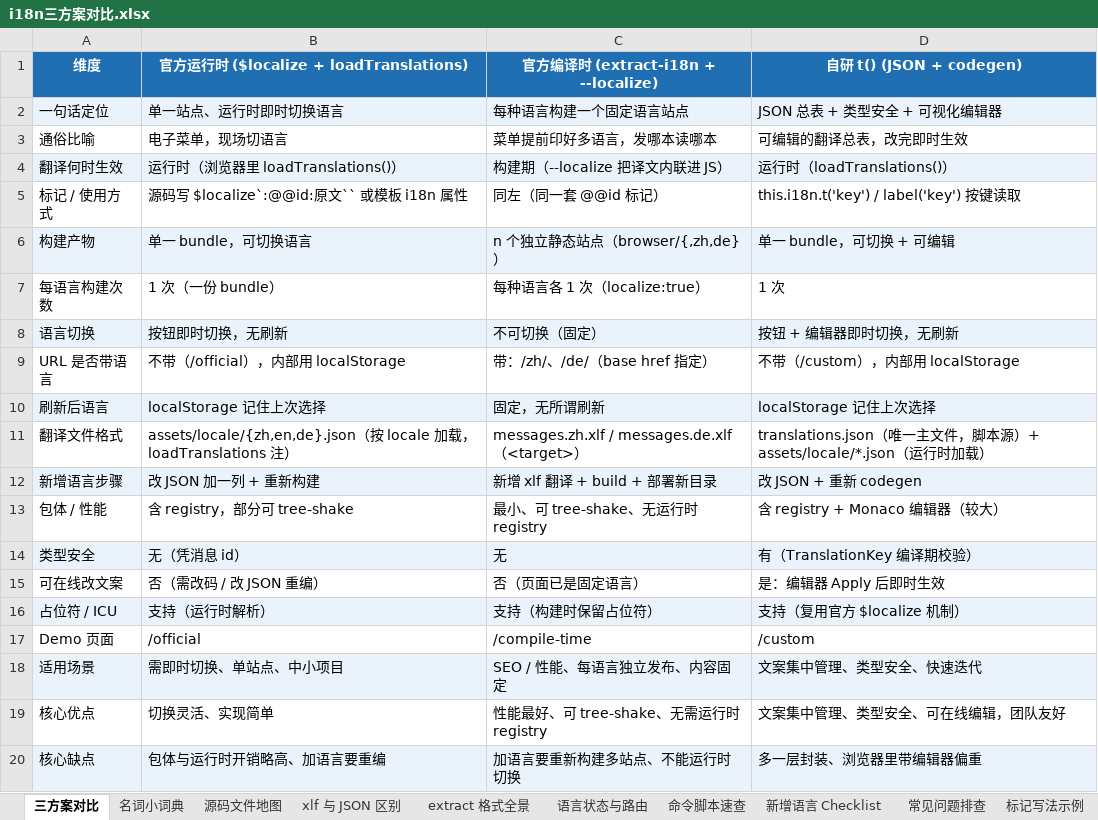
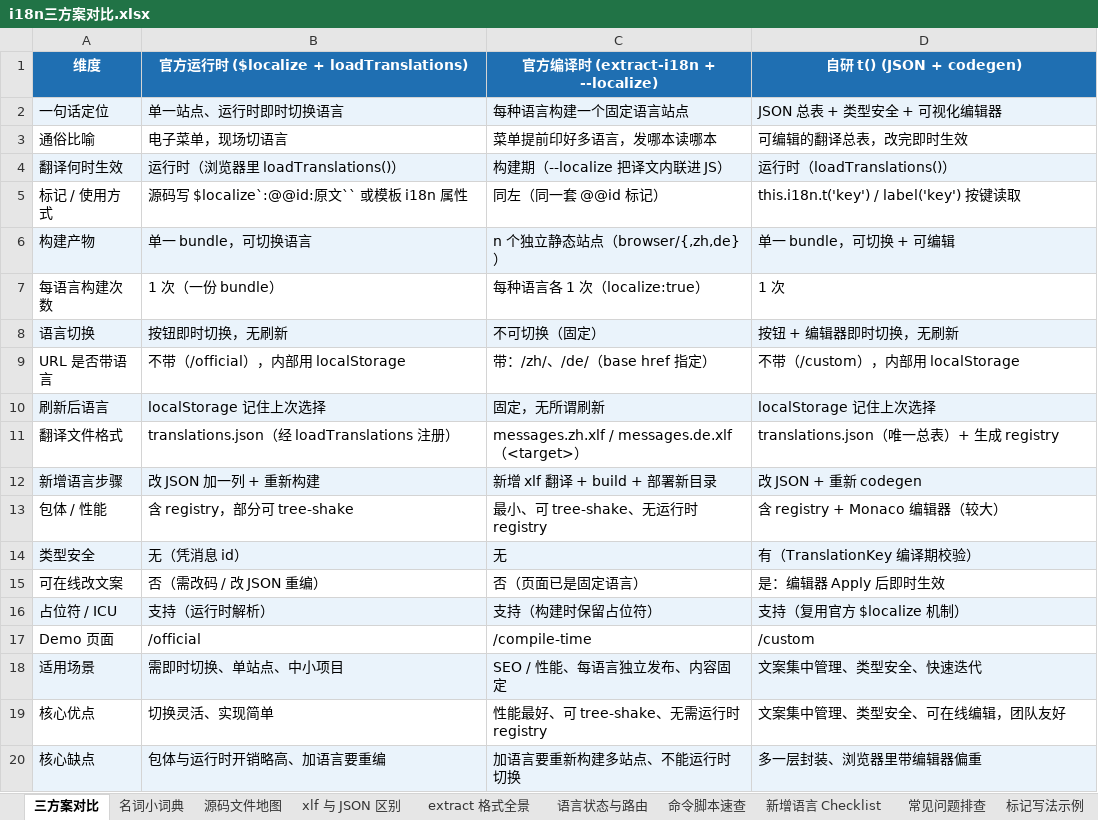
Before and after one commit to fourmigh/AngularProjects, an Excel workbook: i18n-demo/docs/i18n三方案对比.xlsx, sheet 三方案对比, drawn as a sheet; values as stored, in another font and other column widths than the file's, no borders; the diff names each change by its address in the sheet, - before the commit and + after, or states it on an @@ line.

```diff
--- a/i18n-demo/docs/i18n三方案对比.xlsx (sheet 三方案对比)
+++ b/i18n-demo/docs/i18n三方案对比.xlsx (sheet 三方案对比)
-B11: assets/locale/{zh,en,de}.json（按 locale 加载，loadTranslations 注）
+B11: translations.json（经 loadTranslations 注册）
-D11 (自研 t() (JSON + codegen)): …唯一主文件，脚本源）+ assets/locale/*.json（运行时加载）
+D11 (自研 t() (JSON + codegen)): …唯一总表）+ 生成 registry
```
Also changed, not shown: sheet xlf 与 JSON 区别, sheet 源码文件地图, sheet 名词小词典, 3 other files.
